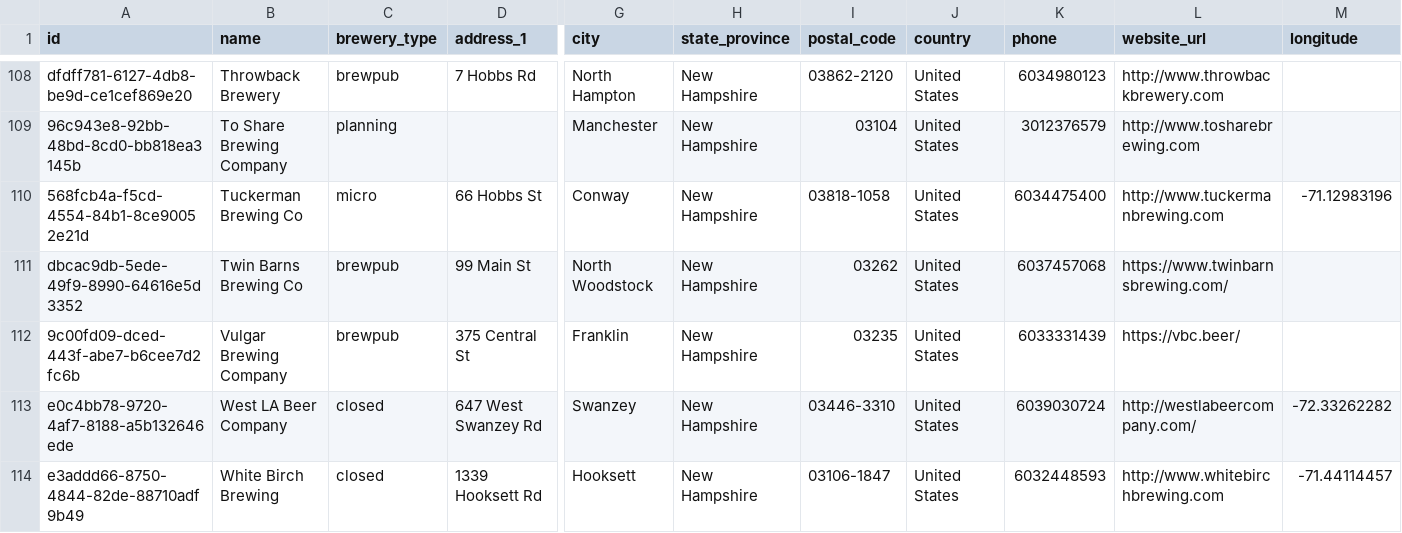
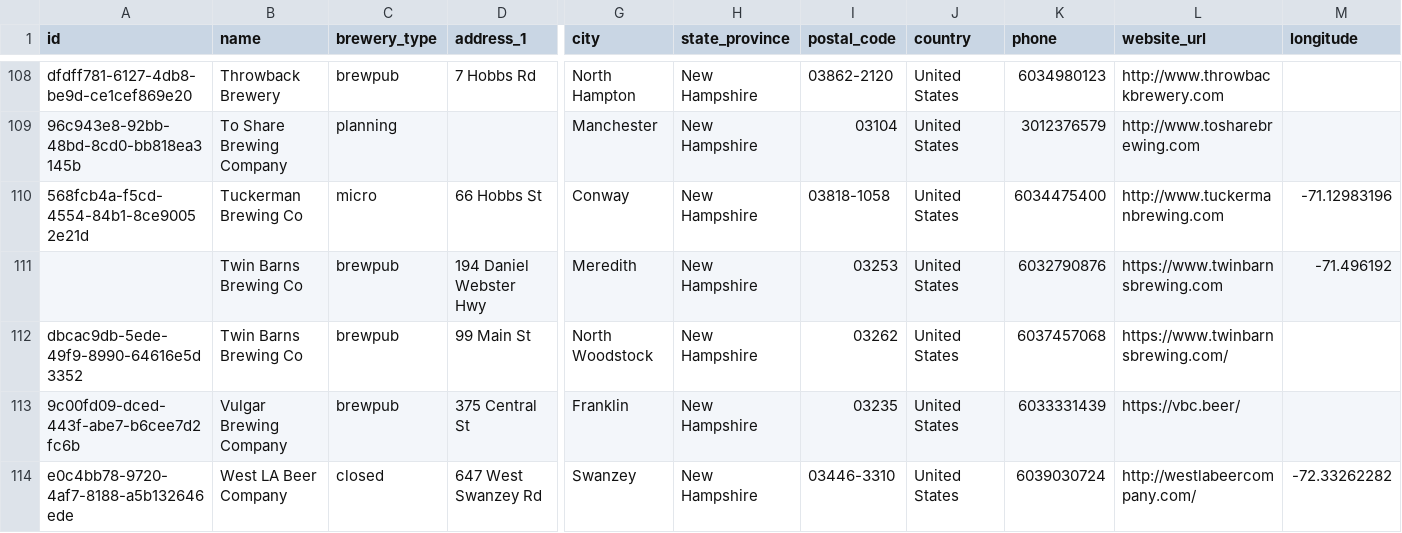
Before and after one commit to openbrewerydb/openbrewerydb, a CSV file: data/united-states/new-hampshire.csv, drawn as a sheet; only a part is shown, gaps mark what is left out; the shorter side is filled out with more unchanged rows; rows hold the shown columns only; the diff names each change by its address in the sheet, - before the commit and + after, or states it on an @@ line.

Commit message:
Add Twin Barns Brewing Co to new-hampshire.csv

```diff
--- a/data/united-states/new-hampshire.csv
+++ b/data/united-states/new-hampshire.csv
+row 111:  | Twin Barns Brewing Co | brewpub | 194 Daniel Webster Hwy | Meredith | New Hampshire | 03253 | United States | 6032790876 | https://www.twinbarnsbrewing.com | -71.496192
```
